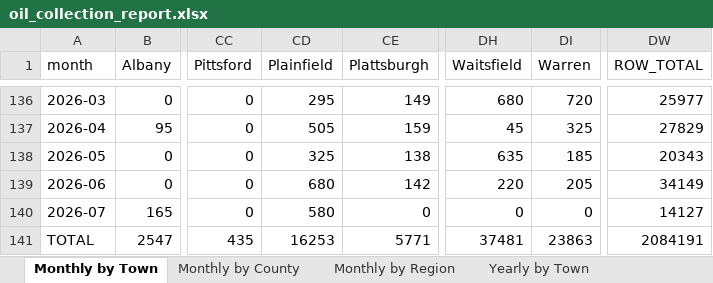
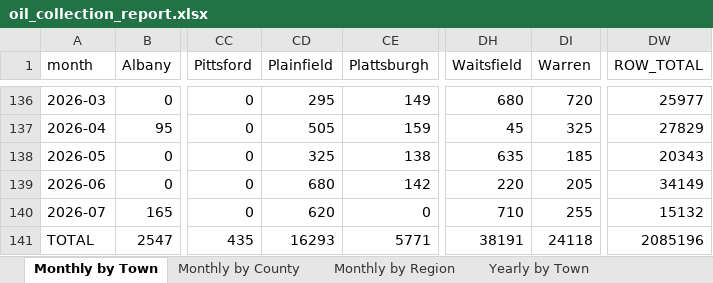
Before and after one commit to burnssargent-eng/blackbear_dashboard, an Excel workbook: oil_collection_report.xlsx, sheet Monthly by Town, drawn as a sheet; only a part is shown, gaps mark what is left out; values as stored, in another font and other column widths than the file's, no borders; the diff names each change by its address in the sheet, - before the commit and + after, or states it on an @@ line.

```diff
--- a/oil_collection_report.xlsx (sheet Monthly by Town)
+++ b/oil_collection_report.xlsx (sheet Monthly by Town)
-CD140 (Plainfield): 580
+CD140 (Plainfield): 620
-DH140 (Waitsfield): 0
+DH140 (Waitsfield): 710
-DI140 (Warren): 0
+DI140 (Warren): 255
-DW140 (ROW_TOTAL): 14127
+DW140 (ROW_TOTAL): 15132
-CD141 (Plainfield): 16253
+CD141 (Plainfield): 16293
-DH141 (Waitsfield): 37481
+DH141 (Waitsfield): 38191
-DI141 (Warren): 23863
+DI141 (Warren): 24118
-DW141 (ROW_TOTAL): 2084191
+DW141 (ROW_TOTAL): 2085196
```
Also changed, not shown: sheet Yearly by Town, sheet Yearly by Region, sheet Warren+Waitsfield, sheet Monthly by Region, sheet 2026, sheet Yearly by County, 1 more sheet, 2 other files.
